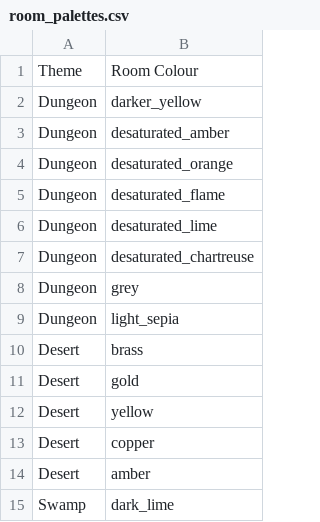
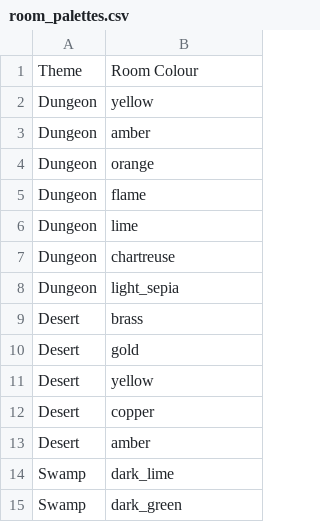
Before and after one commit to kwoolter/roguelike, a CSV file: roguelike/model/data/themes/room_palettes.csv, drawn as a sheet; only a part is shown; the shorter side is filled out with more unchanged rows.

```diff
--- a/roguelike/model/data/themes/room_palettes.csv
+++ b/roguelike/model/data/themes/room_palettes.csv
@@ -1,9 +1,8 @@
 Theme,Room Colour
-Dungeon,darker_yellow
-Dungeon,desaturated_amber
-Dungeon,desaturated_orange
-Dungeon,desaturated_flame
-Dungeon,desaturated_lime
-Dungeon,desaturated_chartreuse
-Dungeon,grey
+Dungeon,yellow
+Dungeon,amber
+Dungeon,orange
+Dungeon,flame
+Dungeon,lime
+Dungeon,chartreuse
 Dungeon,light_sepia
```
Also changed, not shown: roguelike/model/data/themes/floor_palettes.csv, roguelike/model/data/themes/room_names.csv, 2 other files.
